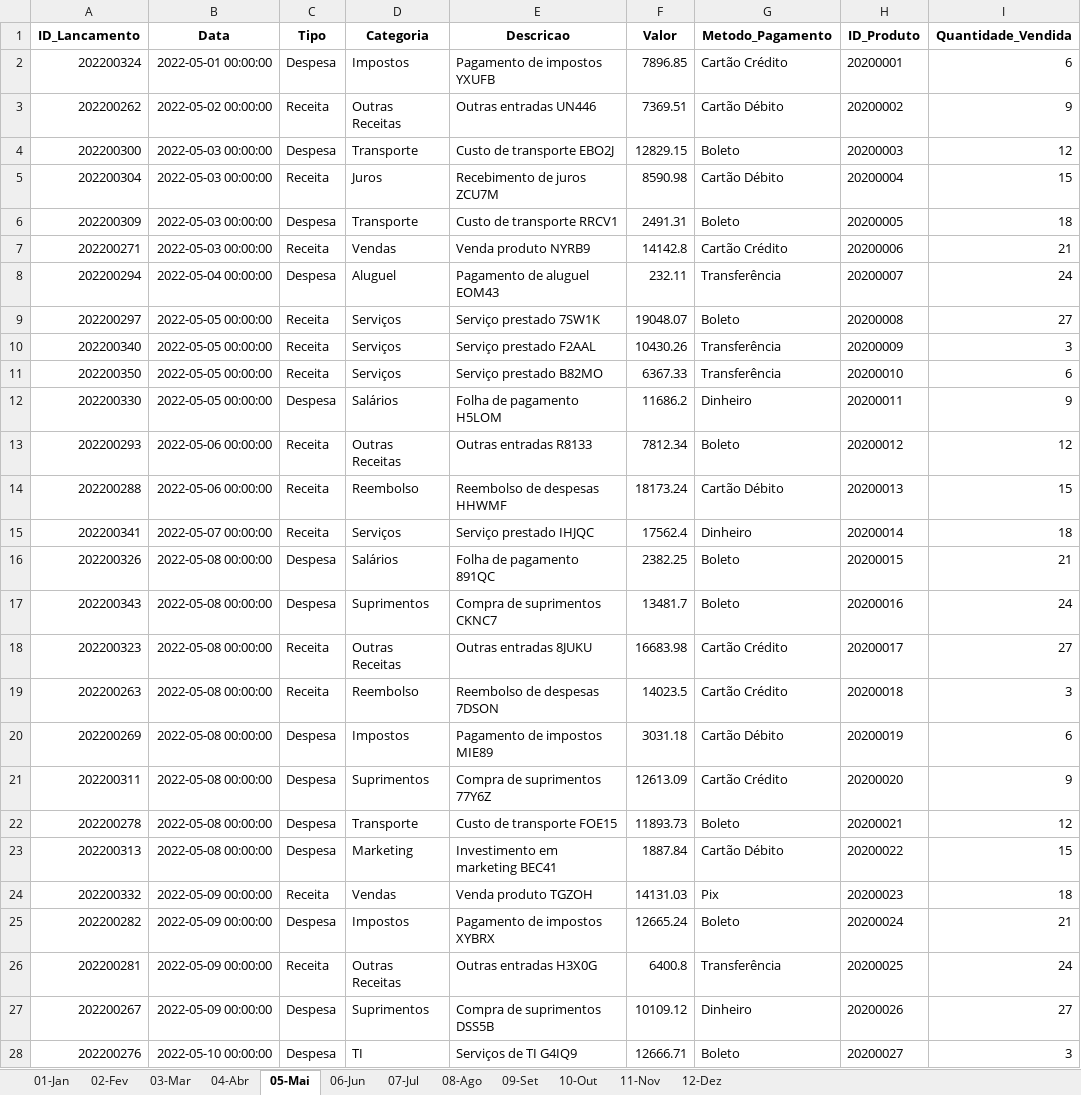
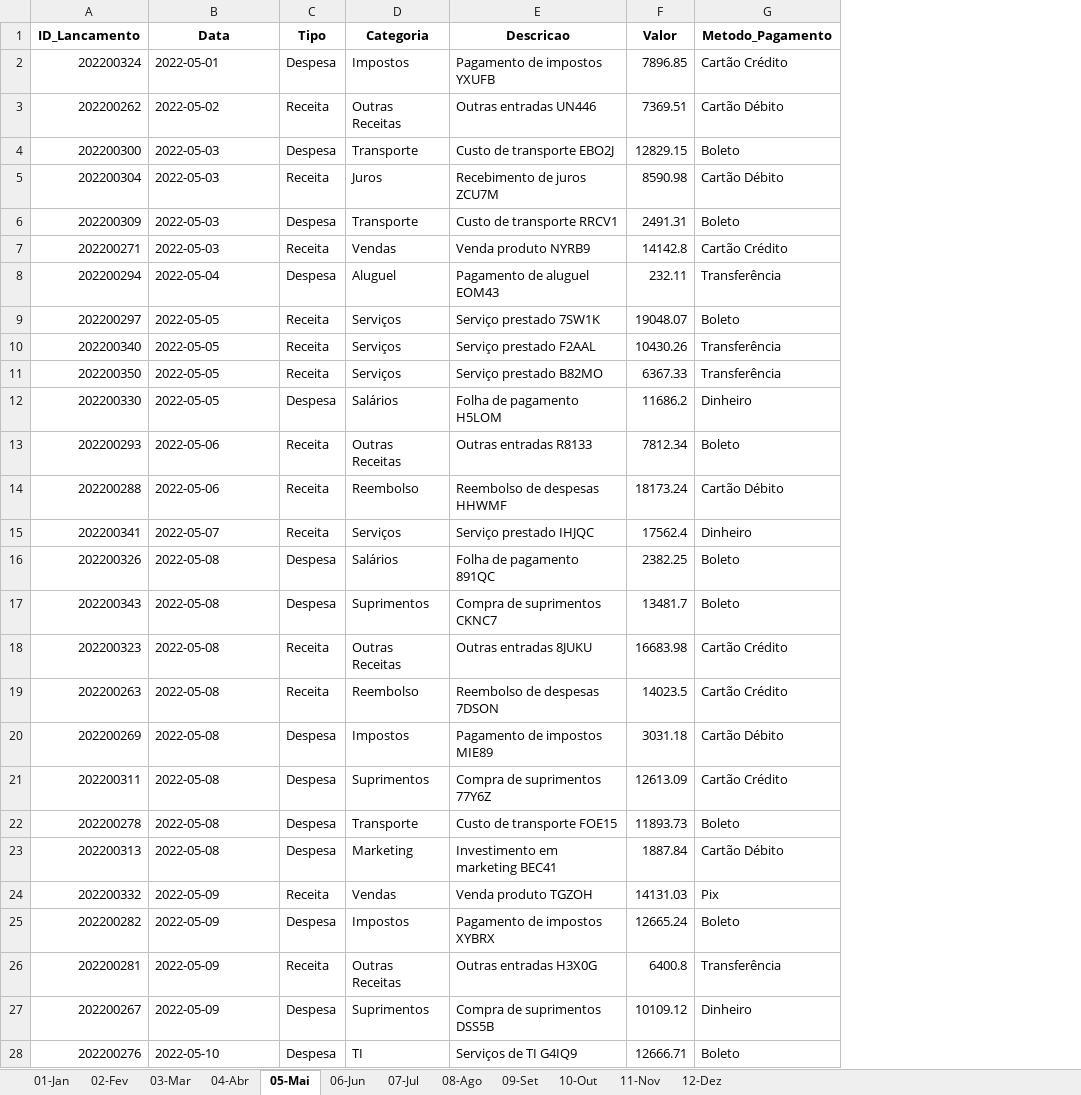
Before and after one commit to jonata1200/amazon-fruit, an Excel workbook: data/financas/2022/financas.xlsx, sheet 05-Mai, drawn as a sheet; only a part is shown; values as stored, in another font and other column widths than the file's, no borders; the diff covers the shown part only; the diff names each change by its address in the sheet, - before the commit and + after, or states it on an @@ line.

```diff
--- a/data/financas/2022/financas.xlsx (sheet 05-Mai)
+++ b/data/financas/2022/financas.xlsx (sheet 05-Mai)
-column H (ID_Produto), rows 2-28: 20200001 | 20200002 | 20200003 | 20200004 | 20200005 | 20200006 | 20200007 | 20200008 | 20200009 | 20200010 | 20200011 | 20200012 | 20200013 | 20200014 | 20200015 | 20200016 | 20200017 | 20200018 | 20200019 | 20200020 | 20200021 | 20200022 | 20200023 | 20200024 | 20200025 | 20200026 | 20200027
-column I (Quantidade_Vendida), rows 2-28: 6 | 9 | 12 | 15 | 18 | 21 | 24 | 27 | 3 | 6 | 9 | 12 | 15 | 18 | 21 | 24 | 27 | 3 | 6 | 9 | 12 | 15 | 18 | 21 | 24 | 27 | 3
-B2 (Data): 2022-05-01 00:00:00
+B2 (Data): 2022-05-01
-B3 (Data): 2022-05-02 00:00:00
+B3 (Data): 2022-05-02
-B4:B7 (Data): 2022-05-03 00:00:00
+B4:B7 (Data): 2022-05-03
-B8 (Data): 2022-05-04 00:00:00
+B8 (Data): 2022-05-04
-B9:B12 (Data): 2022-05-05 00:00:00
+B9:B12 (Data): 2022-05-05
-B13:B14 (Data): 2022-05-06 00:00:00
+B13:B14 (Data): 2022-05-06
-B15 (Data): 2022-05-07 00:00:00
+B15 (Data): 2022-05-07
-B16:B23 (Data): 2022-05-08 00:00:00
+B16:B23 (Data): 2022-05-08
-B24:B27 (Data): 2022-05-09 00:00:00
+B24:B27 (Data): 2022-05-09
-B28 (Data): 2022-05-10 00:00:00
+B28 (Data): 2022-05-10
```
Also changed, not shown: 69 edited cells elsewhere in this sheet, sheet 02-Fev, sheet 08-Ago, sheet 11-Nov, sheet 09-Set, sheet 03-Mar, sheet 10-Out, 5 more sheets, data/financas/2020/financas.xlsx, data/financas/2021/financas.xlsx, 14 other files.
